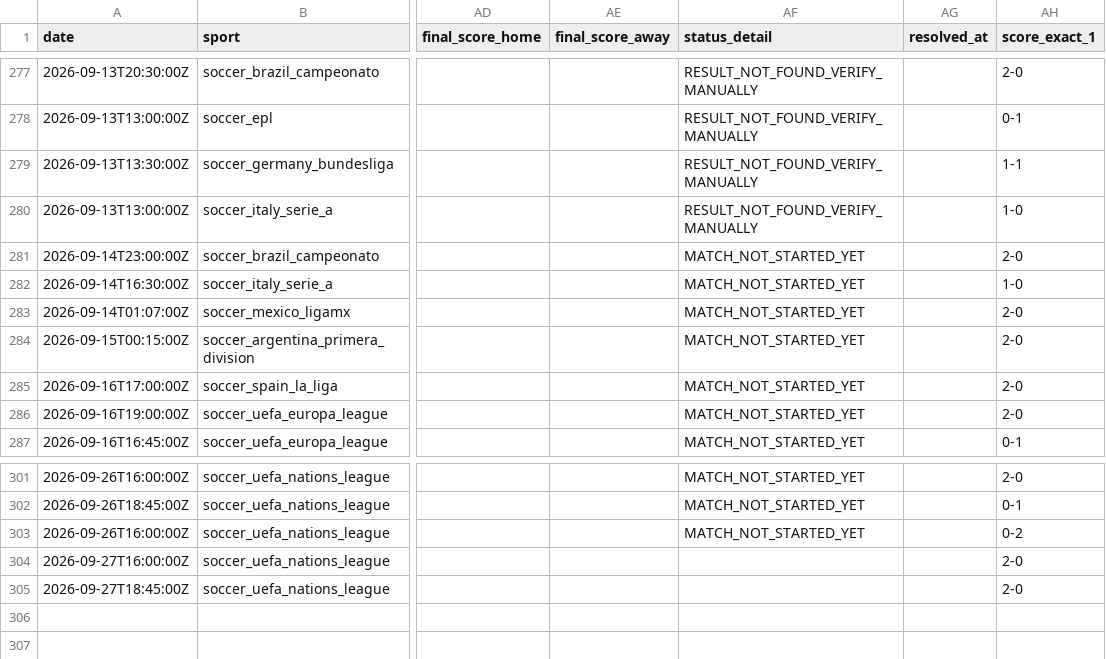
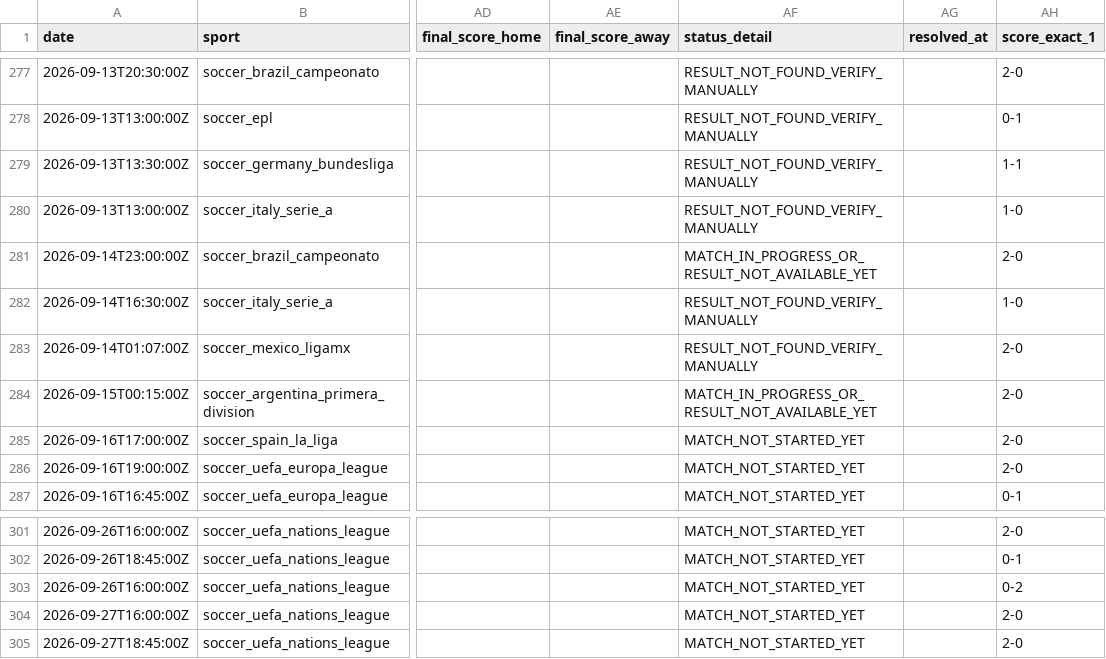
Before and after one commit to lazered543/ParisSportifs_IA_Ultime, a CSV file: tracking_results.csv, drawn as a sheet; only a part is shown, gaps mark what is left out; the diff names each change by its address in the sheet, - before the commit and + after, or states it on an @@ line.

```diff
--- a/tracking_results.csv
+++ b/tracking_results.csv
-AF281 (status_detail): MATCH_NOT_STARTED_YET
+AF281 (status_detail): MATCH_IN_PROGRESS_OR_RESULT_NOT_AVAILABLE_YET
-AF282:AF283 (status_detail): MATCH_NOT_STARTED_YET
+AF282:AF283 (status_detail): RESULT_NOT_FOUND_VERIFY_MANUALLY
-AF284 (status_detail): MATCH_NOT_STARTED_YET
+AF284 (status_detail): MATCH_IN_PROGRESS_OR_RESULT_NOT_AVAILABLE_YET
-AF304:AF305 (status_detail): (empty)
+AF304:AF305 (status_detail): MATCH_NOT_STARTED_YET
```
Also changed, not shown: data/predictions/value_bets_today.csv, 1 other file.
